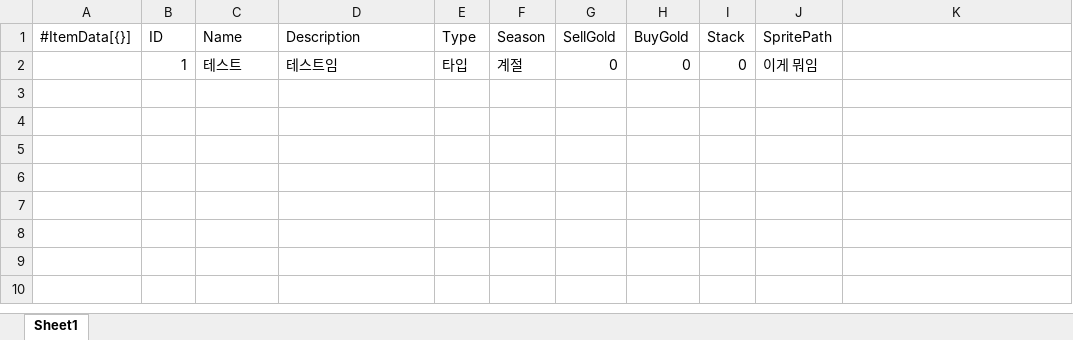
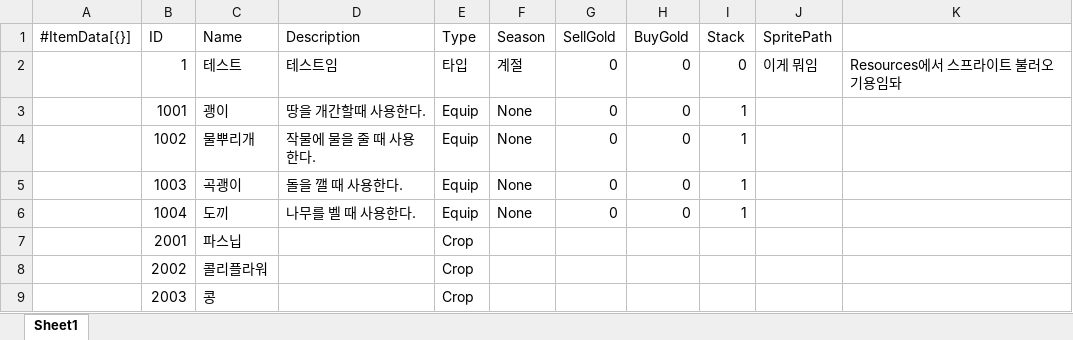
Before and after one commit to STlCA/1S3B, an Excel workbook: program/1S3B/RawData/Item_Data.xlsx, sheet Sheet1, drawn as a sheet; values as stored, in another font and other column widths than the file's, no borders; the diff names each change by its address in the sheet, - before the commit and + after, or states it on an @@ line.

```diff
--- a/program/1S3B/RawData/Item_Data.xlsx (sheet Sheet1)
+++ b/program/1S3B/RawData/Item_Data.xlsx (sheet Sheet1)
-K2: (empty)
+K2: Resources에서 스프라이트 불러오기용임돠
+row 3:  | 1001 | 괭이 | 땅을 개간할때 사용한다. | Equip | None | 0 | 0 | 1
+row 4:  | 1002 | 물뿌리개 | 작물에 물을 줄 때 사용한다. | Equip | None | 0 | 0 | 1
+row 5:  | 1003 | 곡괭이 | 돌을 깰 때 사용한다. | Equip | None | 0 | 0 | 1
+row 6:  | 1004 | 도끼 | 나무를 벨 때 사용한다. | Equip | None | 0 | 0 | 1
+row 7:  | 2001 | 파스닙 |  | Crop
+row 8:  | 2002 | 콜리플라워 |  | Crop
+row 9:  | 2003 | 콩 |  | Crop
```
Also changed, not shown: program/1S3B/RawData/Crops_Data.xlsx, 16 other files.
